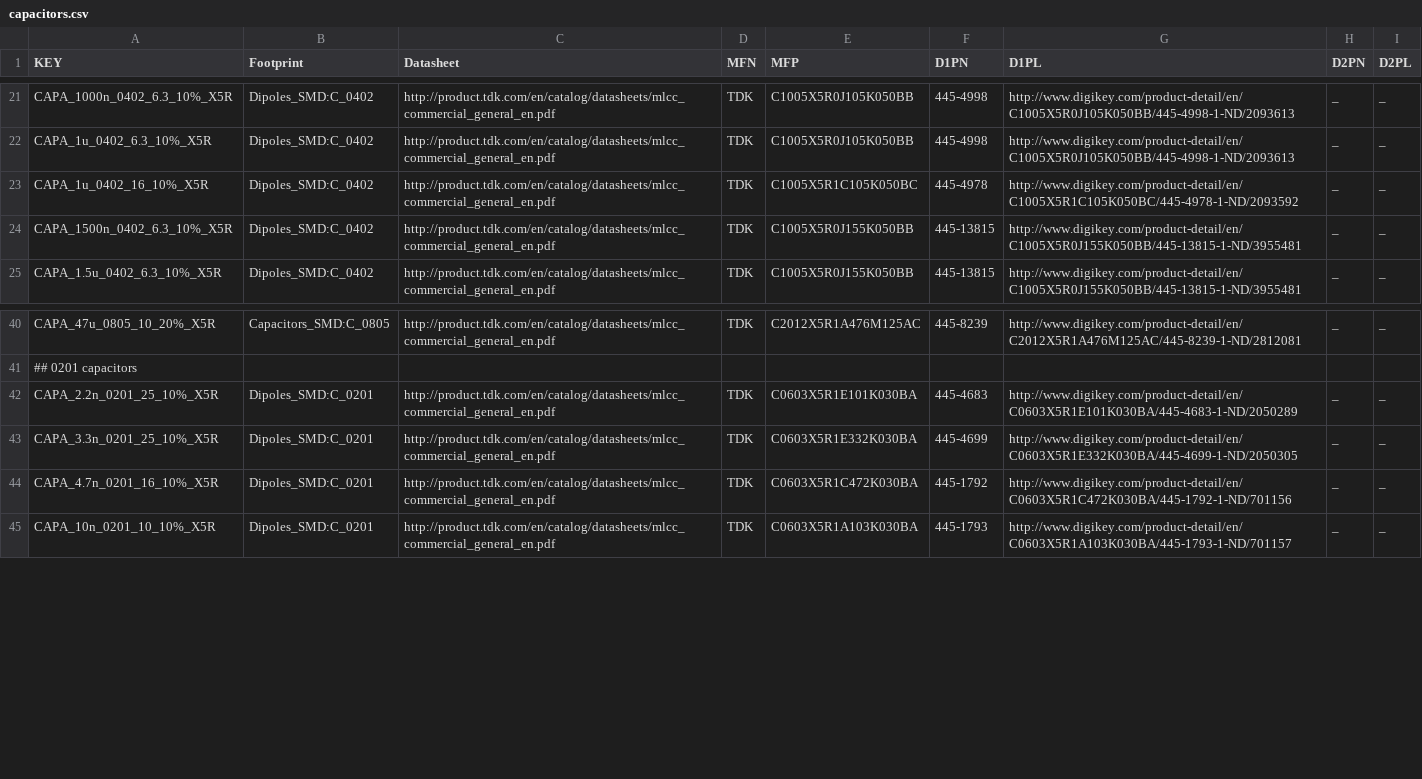
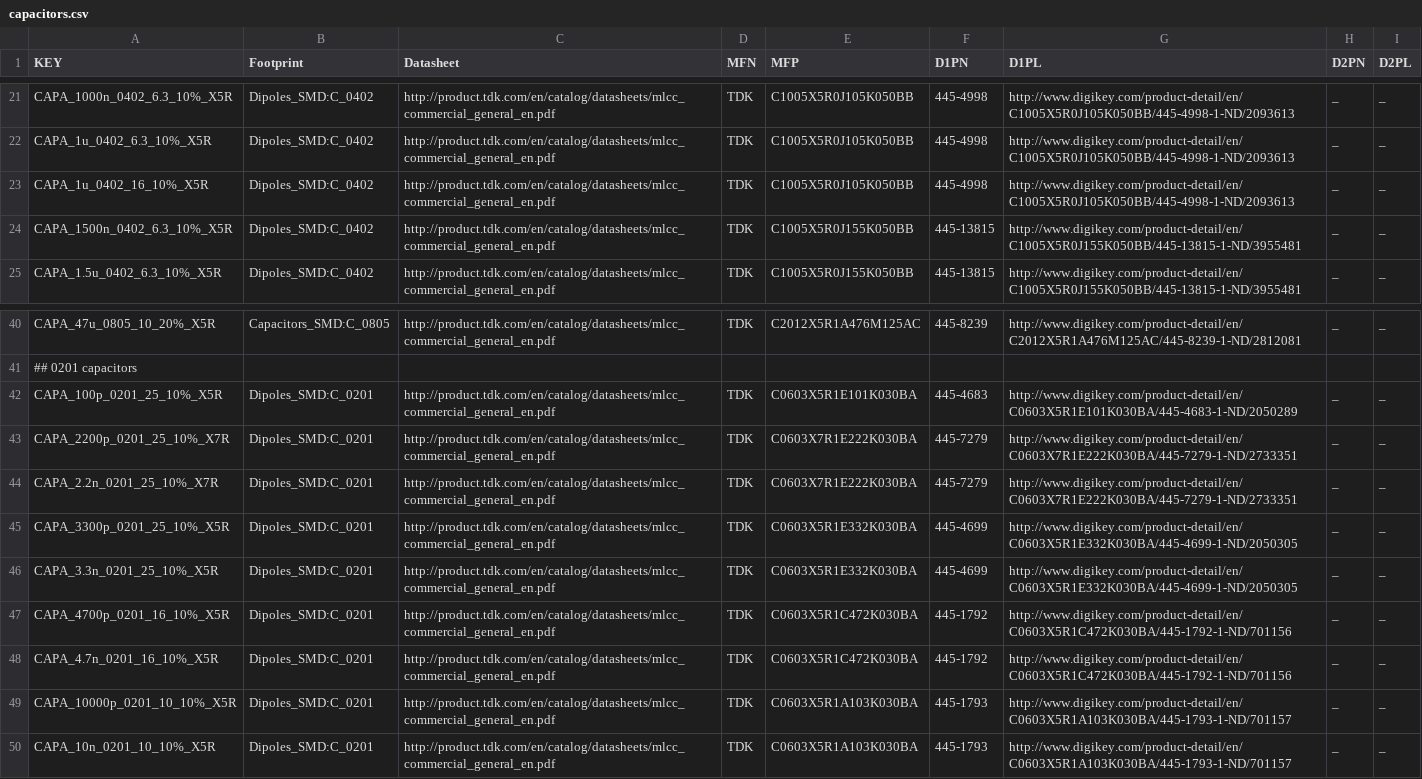
Before and after one commit to osrf/osrf_hw, a CSV file: kicad_scripts/db_files/capacitors.csv, drawn as a sheet; only a part is shown, gaps mark what is left out; the diff names each change by its address in the sheet, - before the commit and + after, or states it on an @@ line.

```diff
--- a/kicad_scripts/db_files/capacitors.csv
+++ b/kicad_scripts/db_files/capacitors.csv
-E23 (MFP): C1005X5R1C105K050BC
+E23 (MFP): C1005X5R0J105K050BB
-F23 (D1PN): 445-4978
+F23 (D1PN): 445-4998
-G23 (D1PL): http://www.digikey.com/product-detail/en/C1005X5R1C105K050BC/445-4978-1-ND/2093592
+G23 (D1PL): http://www.digikey.com/product-detail/en/C1005X5R0J105K050BB/445-4998-1-ND/2093613
-A42 (KEY): CAPA_2.2n_0201_25_10%_X5R
+A42 (KEY): CAPA_100p_0201_25_10%_X5R
+row 43: CAPA_2200p_0201_25_10%_X7R | Dipoles_SMD:C_0201 | http://product.tdk.com/en/catalog/datasheets/mlcc_commercial_general_en.pdf | TDK | C0603X7R1E222K030BA | 445-7279 | http://www.digikey.com/product-detail/en/C0603X7R1E222K030BA/445-7279-1-ND/2733351 | _ | _
+row 44: CAPA_2.2n_0201_25_10%_X7R | Dipoles_SMD:C_0201 | http://product.tdk.com/en/catalog/datasheets/mlcc_commercial_general_en.pdf | TDK | C0603X7R1E222K030BA | 445-7279 | http://www.digikey.com/product-detail/en/C0603X7R1E222K030BA/445-7279-1-ND/2733351 | _ | _
+row 45: CAPA_3300p_0201_25_10%_X5R | Dipoles_SMD:C_0201 | http://product.tdk.com/en/catalog/datasheets/mlcc_commercial_general_en.pdf | TDK | C0603X5R1E332K030BA | 445-4699 | http://www.digikey.com/product-detail/en/C0603X5R1E332K030BA/445-4699-1-ND/2050305 | _ | _
+row 47: CAPA_4700p_0201_16_10%_X5R | Dipoles_SMD:C_0201 | http://product.tdk.com/en/catalog/datasheets/mlcc_commercial_general_en.pdf | TDK | C0603X5R1C472K030BA | 445-1792 | http://www.digikey.com/product-detail/en/C0603X5R1C472K030BA/445-1792-1-ND/701156 | _ | _
+row 49: CAPA_10000p_0201_10_10%_X5R | Dipoles_SMD:C_0201 | http://product.tdk.com/en/catalog/datasheets/mlcc_commercial_general_en.pdf | TDK | C0603X5R1A103K030BA | 445-1793 | http://www.digikey.com/product-detail/en/C0603X5R1A103K030BA/445-1793-1-ND/701157 | _ | _
```
Also changed, not shown: kicad_scripts/db_files/resistors.csv.
